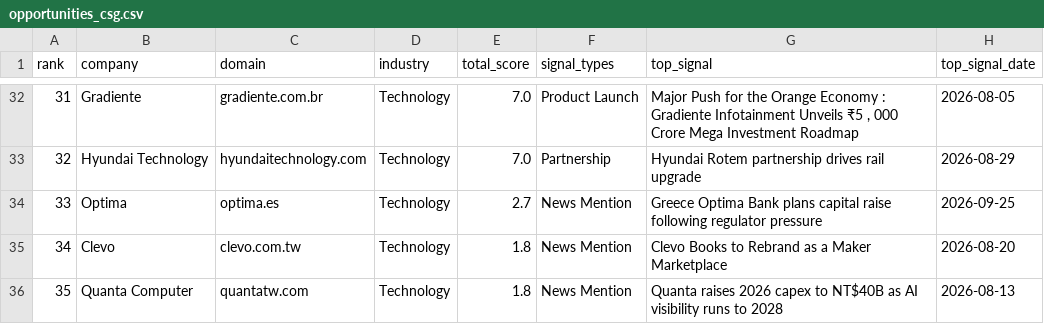
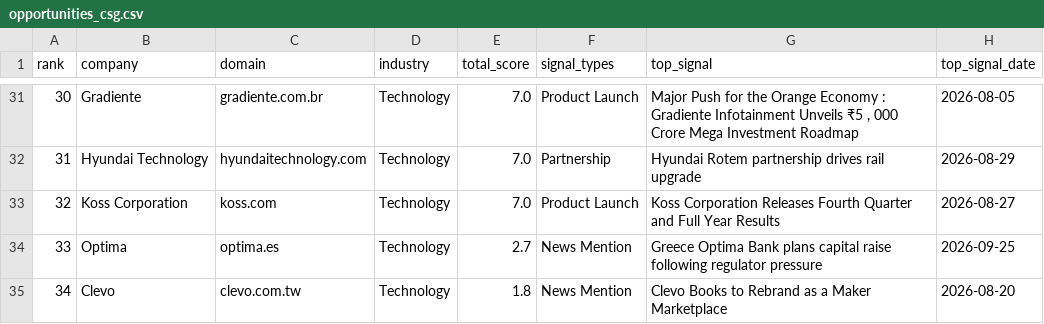
Before and after one commit to ai-positon2/intelligence-platform, a CSV file: reports/opportunities_csg.csv, drawn as a sheet; only a part is shown, gaps mark what is left out; the shorter side is filled out with more unchanged rows; the diff covers the shown part only; the diff names each change by its address in the sheet, - before the commit and + after, or states it on an @@ line.

```diff
--- a/reports/opportunities_csg.csv
+++ b/reports/opportunities_csg.csv
@@ column A (rank) renumbered between rows 4 and 32 @@
+row 33: 32 | Koss Corporation | koss.com | Technology | 7.0 | Product Launch | Koss Corporation Releases Fourth Quarter and Full Year Results | 2026-08-27
```
Also changed, not shown: 7 added rows, 8 removed rows and 3 edited cells elsewhere in this file, reports/opportunities_healthcare.csv, 5 other files.
